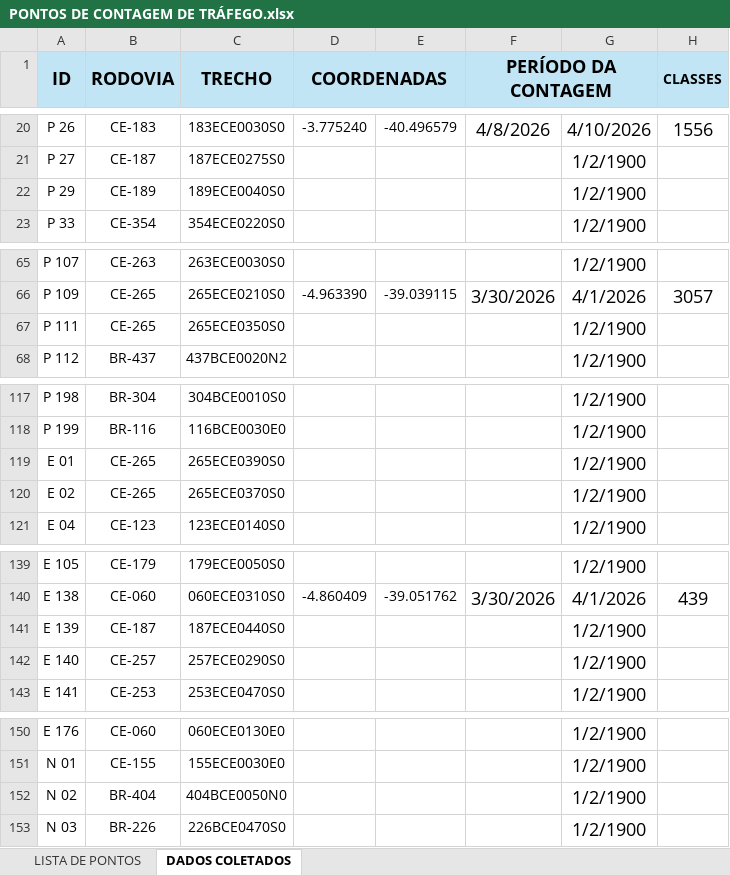
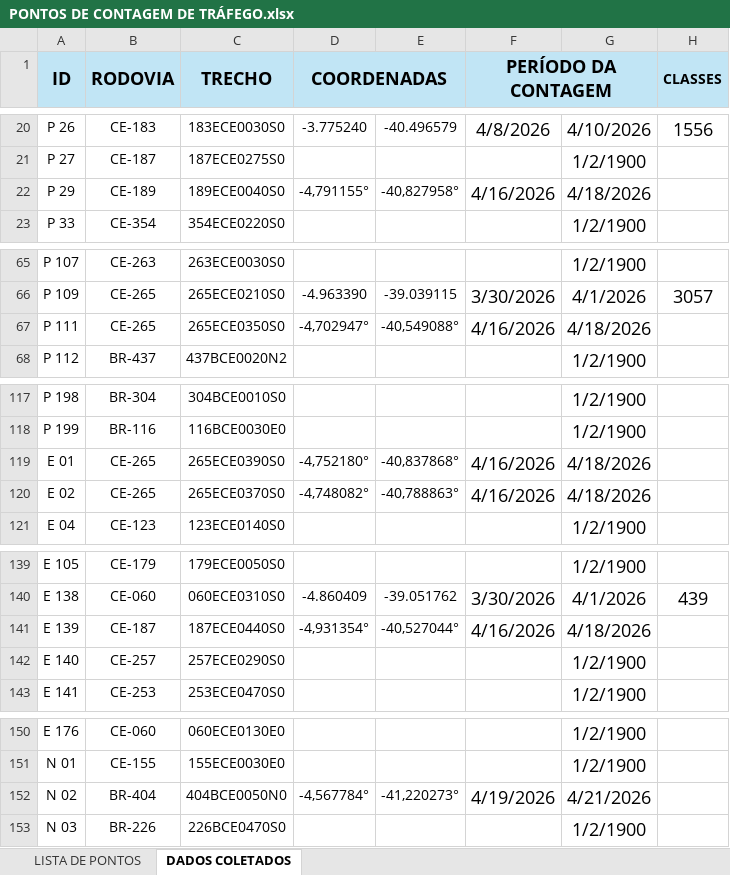
Before and after one commit to lleollopes-web/mapa-contagem, an Excel workbook: PONTOS DE CONTAGEM DE TRÁFEGO.xlsx, sheet DADOS COLETADOS, drawn as a sheet; only a part is shown, gaps mark what is left out; values as stored, in another font and other column widths than the file's, no borders; charts and pictures not drawn; the diff names each change by its address in the sheet, - before the commit and + after, or states it on an @@ line.

Commit message:
Add files via upload

```diff
--- a/PONTOS DE CONTAGEM DE TRÁFEGO.xlsx (sheet DADOS COLETADOS)
+++ b/PONTOS DE CONTAGEM DE TRÁFEGO.xlsx (sheet DADOS COLETADOS)
-D22 (COORDENADAS): (empty)
+D22 (COORDENADAS): -4,791155°
-E22: (empty)
+E22: -40,827958°
-F22 (PERÍODO DA CONTAGEM): (empty)
+F22 (PERÍODO DA CONTAGEM): 4/16/2026
-G22: 1/2/1900
+G22: 4/18/2026
-D67 (COORDENADAS): (empty)
+D67 (COORDENADAS): -4,702947°
-E67: (empty)
+E67: -40,549088°
-F67 (PERÍODO DA CONTAGEM): (empty)
+F67 (PERÍODO DA CONTAGEM): 4/16/2026
-G67: 1/2/1900
+G67: 4/18/2026
-D119 (COORDENADAS): (empty)
+D119 (COORDENADAS): -4,752180°
-E119: (empty)
+E119: -40,837868°
-F119:F120 (PERÍODO DA CONTAGEM): (empty)
+F119:F120 (PERÍODO DA CONTAGEM): 4/16/2026
-G119:G120: 1/2/1900
+G119:G120: 4/18/2026
-D120 (COORDENADAS): (empty)
+D120 (COORDENADAS): -4,748082°
-E120: (empty)
+E120: -40,788863°
-D141 (COORDENADAS): (empty)
+D141 (COORDENADAS): -4,931354°
-E141: (empty)
+E141: -40,527044°
-F141 (PERÍODO DA CONTAGEM): (empty)
+F141 (PERÍODO DA CONTAGEM): 4/16/2026
-G141: 1/2/1900
+G141: 4/18/2026
-D152 (COORDENADAS): (empty)
+D152 (COORDENADAS): -4,567784°
-E152: (empty)
+E152: -41,220273°
-F152 (PERÍODO DA CONTAGEM): (empty)
+F152 (PERÍODO DA CONTAGEM): 4/19/2026
-G152: 1/2/1900
+G152: 4/21/2026
```
Also changed, not shown: sheet LISTA DE PONTOS.
